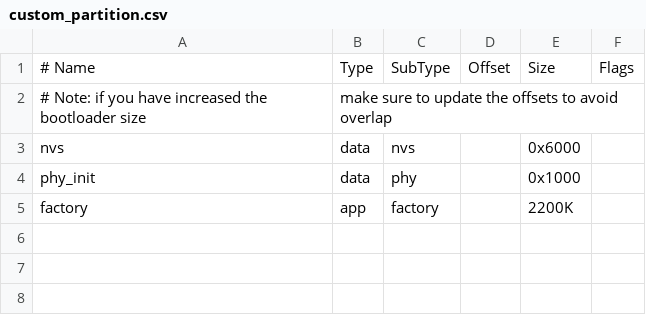
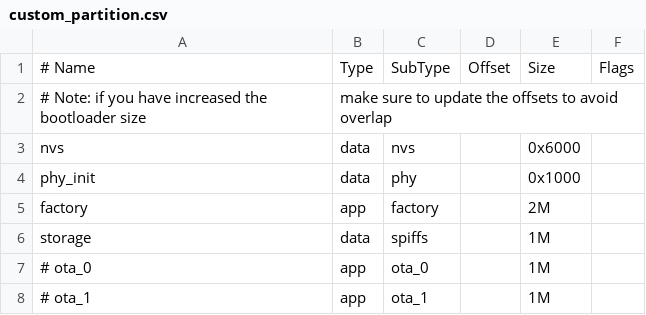
Before and after one commit to youseetoo/uc2-esp32, a CSV file: custom_partition.csv, drawn as a sheet.

```diff
--- a/custom_partition.csv
+++ b/custom_partition.csv
@@ -4,2 +4,5 @@ nvs,      data, nvs,     ,        0x6000,
 phy_init, data, phy,     ,        0x1000,
-factory,  app,  factory, ,        2200K,
+factory,  app,  factory, ,        2M,
+storage,  data, spiffs,  ,        1M,
+# ota_0,    app,  ota_0,    ,         1M,
+# ota_1,    app,  ota_1,    ,         1M,
```
Also changed, not shown: 59 other files.
